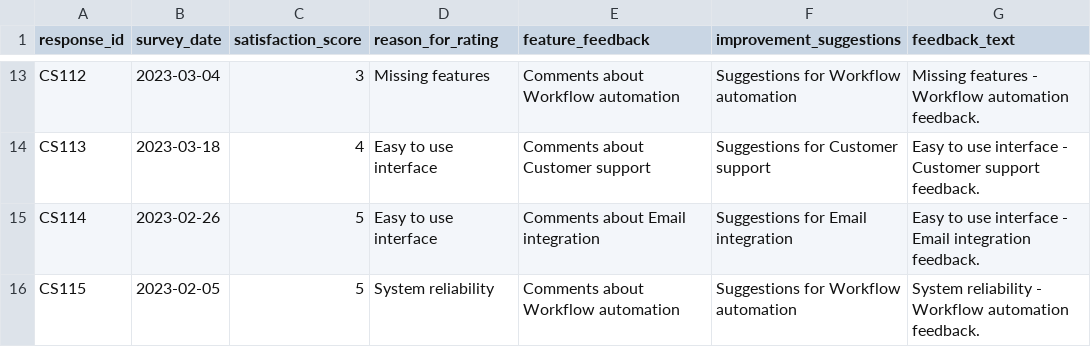
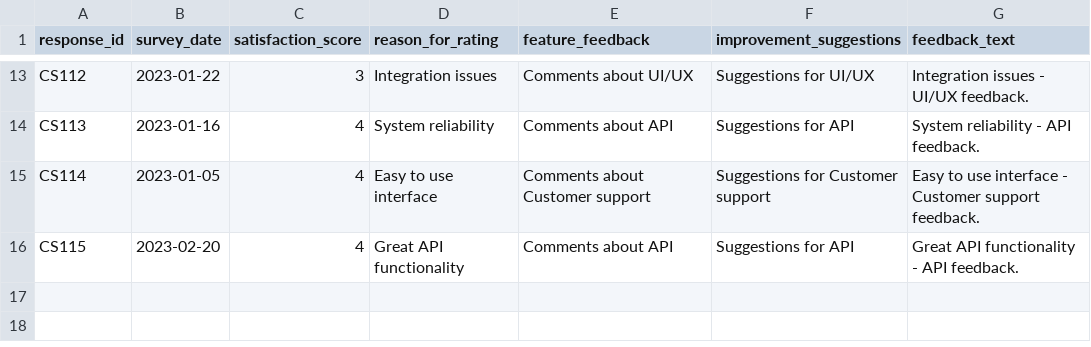
Before and after one commit to mincePy/dreyfus, a CSV file: data/raw/csat_2023_q1.csv, drawn as a sheet; only a part is shown, gaps mark what is left out; the diff covers the shown part only; the diff names each change by its address in the sheet, - before the commit and + after, or states it on an @@ line.

```diff
--- a/data/raw/csat_2023_q1.csv
+++ b/data/raw/csat_2023_q1.csv
-B13 (survey_date): 2023-03-04
+B13 (survey_date): 2023-01-22
-D13 (reason_for_rating): Missing features
+D13 (reason_for_rating): Integration issues
-E13 (feature_feedback): Comments about Workflow automation
+E13 (feature_feedback): Comments about UI/UX
-F13 (improvement_suggestions): Suggestions for Workflow automation
+F13 (improvement_suggestions): Suggestions for UI/UX
-G13 (feedback_text): Missing features - Workflow automation feedback.
+G13 (feedback_text): Integration issues - UI/UX feedback.
-B14 (survey_date): 2023-03-18
+B14 (survey_date): 2023-01-16
-D14 (reason_for_rating): Easy to use interface
+D14 (reason_for_rating): System reliability
-E14 (feature_feedback): Comments about Customer support
+E14 (feature_feedback): Comments about API
-F14 (improvement_suggestions): Suggestions for Customer support
+F14 (improvement_suggestions): Suggestions for API
-G14 (feedback_text): Easy to use interface - Customer support feedback.
+G14 (feedback_text): System reliability - API feedback.
-B15 (survey_date): 2023-02-26
+B15 (survey_date): 2023-01-05
-C15:C16 (satisfaction_score): 5
+C15:C16 (satisfaction_score): 4
-E15 (feature_feedback): Comments about Email integration
+E15 (feature_feedback): Comments about Customer support
-F15 (improvement_suggestions): Suggestions for Email integration
+F15 (improvement_suggestions): Suggestions for Customer support
-G15 (feedback_text): …interface - Email integration feedback.
+G15 (feedback_text): …interface - Customer support feedback.
-B16 (survey_date): 2023-02-05
+B16 (survey_date): 2023-02-20
-D16 (reason_for_rating): System reliability
+D16 (reason_for_rating): Great API functionality
-E16 (feature_feedback): Comments about Workflow automation
+E16 (feature_feedback): Comments about API
-F16 (improvement_suggestions): Suggestions for Workflow automation
+F16 (improvement_suggestions): Suggestions for API
-G16 (feedback_text): System reliability - Workflow automation feedback.
+G16 (feedback_text): Great API functionality - API feedback.
```
Also changed, not shown: 61 edited cells elsewhere in this file, data/output/csat_processed.csv, data/output/tickets_processed.csv, 11 other files.
